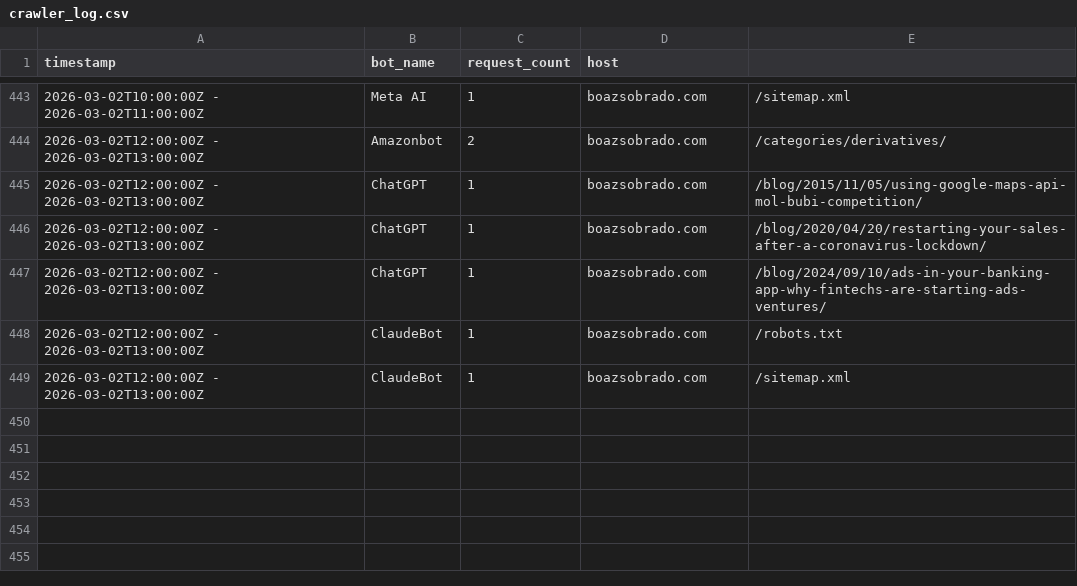
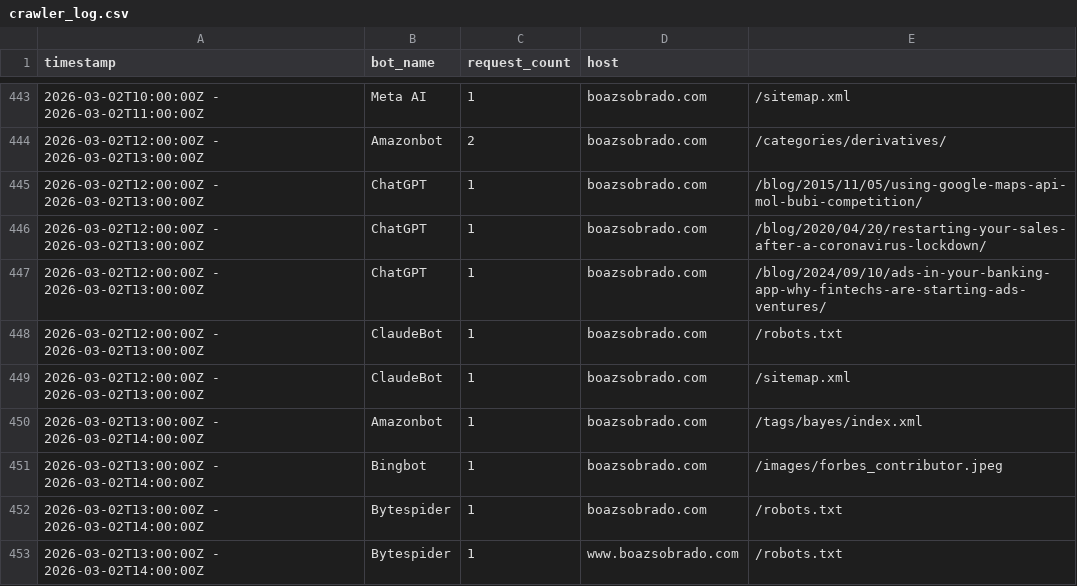
Before and after one commit to sobradob/sobradob.github.io, a CSV file: logs/crawler_log.csv, drawn as a sheet; only a part is shown, gaps mark what is left out.

```diff
--- a/logs/crawler_log.csv
+++ b/logs/crawler_log.csv
@@ -449 +449,5 @@ timestamp,bot_name,request_count,host
 2026-03-02T12:00:00Z - 2026-03-02T13:00:00Z,ClaudeBot,1,boazsobrado.com,/sitemap.xml
+2026-03-02T13:00:00Z - 2026-03-02T14:00:00Z,Amazonbot,1,boazsobrado.com,/tags/bayes/index.xml
+2026-03-02T13:00:00Z - 2026-03-02T14:00:00Z,Bingbot,1,boazsobrado.com,/images/forbes_contributor.jpeg
+2026-03-02T13:00:00Z - 2026-03-02T14:00:00Z,Bytespider,1,boazsobrado.com,/robots.txt
+2026-03-02T13:00:00Z - 2026-03-02T14:00:00Z,Bytespider,1,www.boazsobrado.com,/robots.txt
```
